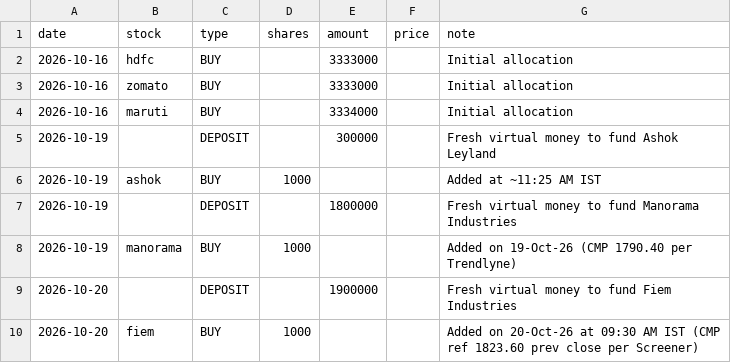
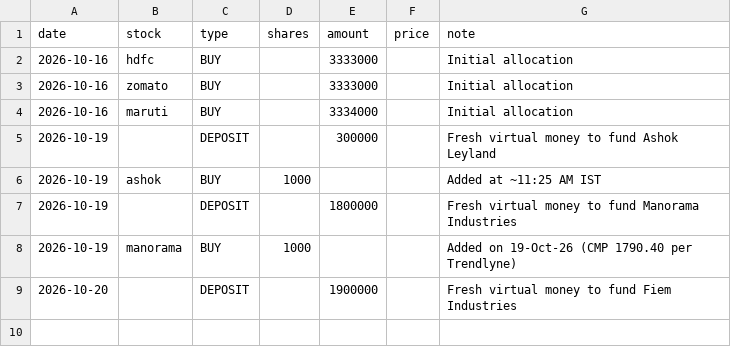
Before and after one commit to siddhardh-creator/automated-finance-portfolio, a CSV file: transactions.csv, drawn as a sheet.

```diff
--- a/transactions.csv
+++ b/transactions.csv
@@ -9,2 +9 @@ date,stock,type,shares,amount,price,note
 2026-10-20,,DEPOSIT,,1900000,,Fresh virtual money to fund Fiem Industries
-2026-10-20,fiem,BUY,1000,,,Added on 20-Oct-26 at 09:30 AM IST (CMP ref 1823.60 prev close per Screener)
```
